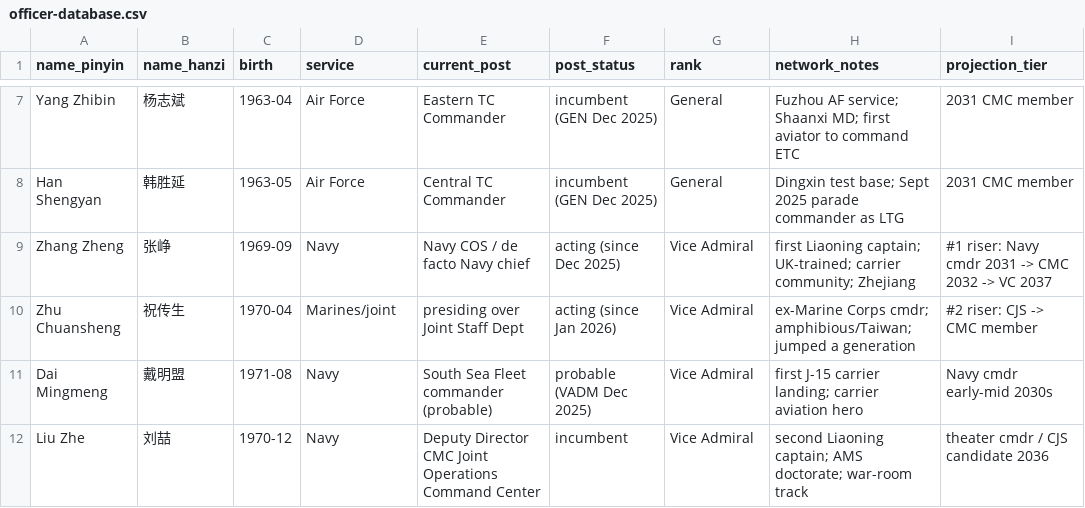
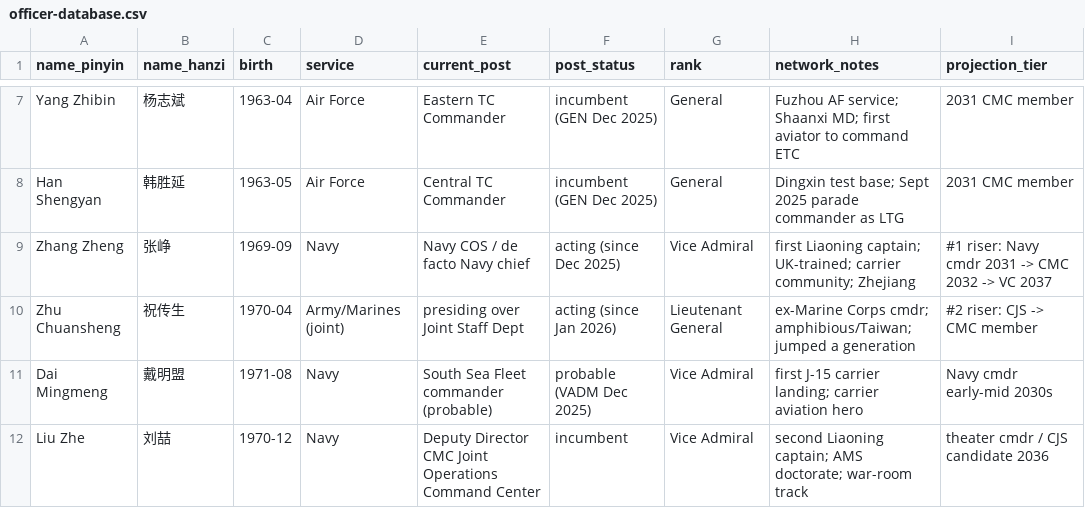
Before and after one commit to jorschneider/academic-kickstart, a CSV file: research/pla-officer-projections-2026/officer-database.csv, drawn as a sheet; only a part is shown, gaps mark what is left out; the diff names each change by its address in the sheet, - before the commit and + after, or states it on an @@ line.

```diff
--- a/research/pla-officer-projections-2026/officer-database.csv
+++ b/research/pla-officer-projections-2026/officer-database.csv
-D10 (service): Marines/joint
+D10 (service): Army/Marines (joint)
-G10 (rank): Vice Admiral
+G10 (rank): Lieutenant General
```
Also changed, not shown: 3 other files.
